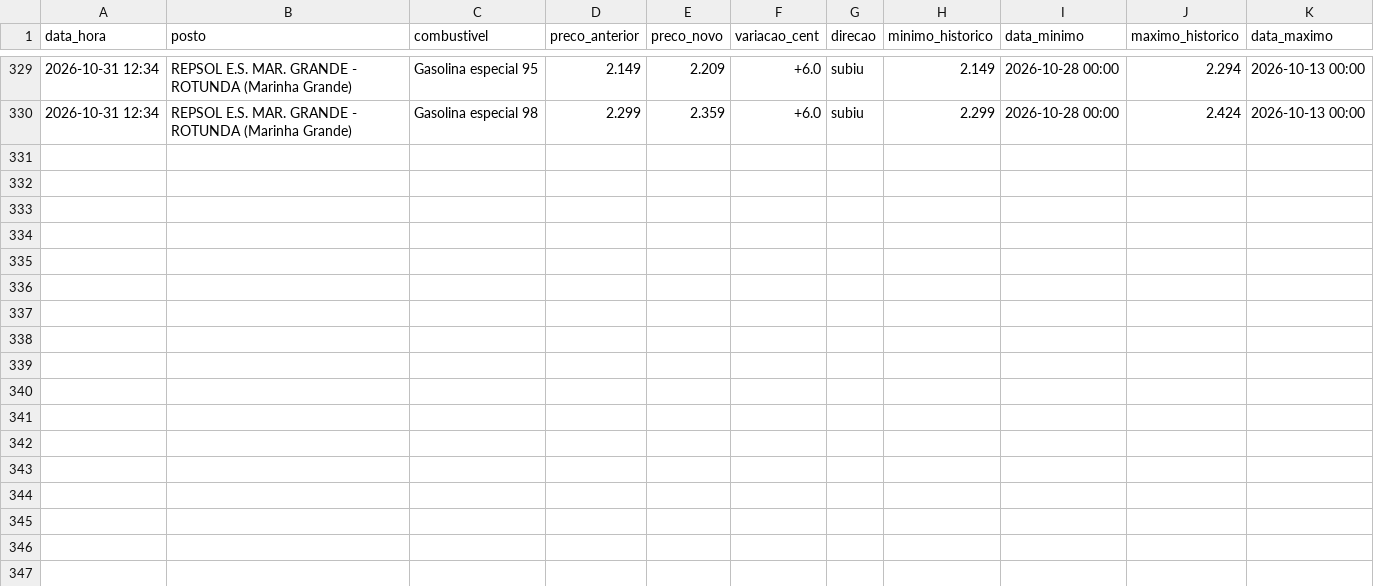
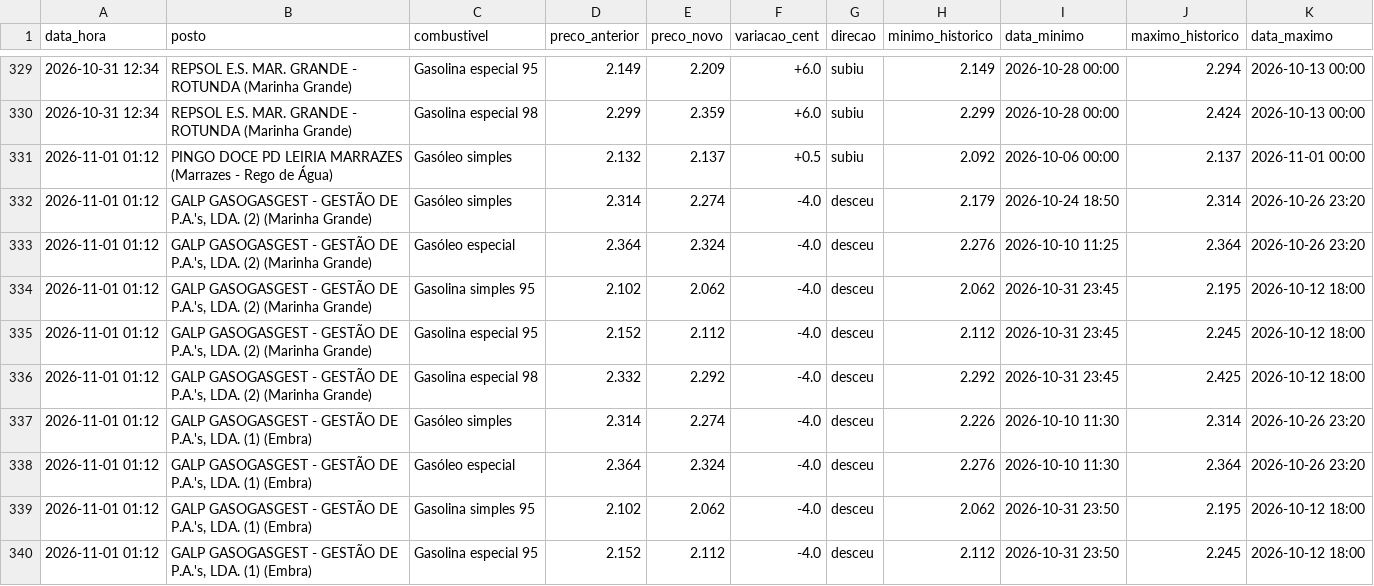
Before and after one commit to rodrigoosv/combustiveis-, a CSV file: historico.csv, drawn as a sheet; only a part is shown, gaps mark what is left out; the diff names each change by its address in the sheet, - before the commit and + after, or states it on an @@ line.

```diff
--- a/historico.csv
+++ b/historico.csv
+row 331: 2026-11-01 01:12 | PINGO DOCE PD LEIRIA MARRAZES (Marrazes - Rego de Água) | Gasóleo simples | 2.132 | 2.137 | +0.5 | subiu | 2.092 | 2026-10-06 00:00 | 2.137 | 2026-11-01 00:00
+row 332: 2026-11-01 01:12 | GALP GASOGASGEST - GESTÃO DE P.A.'s, LDA. (2) (Marinha Grande) | Gasóleo simples | 2.314 | 2.274 | -4.0 | desceu | 2.179 | 2026-10-24 18:50 | 2.314 | 2026-10-26 23:20
+row 333: 2026-11-01 01:12 | GALP GASOGASGEST - GESTÃO DE P.A.'s, LDA. (2) (Marinha Grande) | Gasóleo especial | 2.364 | 2.324 | -4.0 | desceu | 2.276 | 2026-10-10 11:25 | 2.364 | 2026-10-26 23:20
+row 334: 2026-11-01 01:12 | GALP GASOGASGEST - GESTÃO DE P.A.'s, LDA. (2) (Marinha Grande) | Gasolina simples 95 | 2.102 | 2.062 | -4.0 | desceu | 2.062 | 2026-10-31 23:45 | 2.195 | 2026-10-12 18:00
+row 335: 2026-11-01 01:12 | GALP GASOGASGEST - GESTÃO DE P.A.'s, LDA. (2) (Marinha Grande) | Gasolina especial 95 | 2.152 | 2.112 | -4.0 | desceu | 2.112 | 2026-10-31 23:45 | 2.245 | 2026-10-12 18:00
+row 336: 2026-11-01 01:12 | GALP GASOGASGEST - GESTÃO DE P.A.'s, LDA. (2) (Marinha Grande) | Gasolina especial 98 | 2.332 | 2.292 | -4.0 | desceu | 2.292 | 2026-10-31 23:45 | 2.425 | 2026-10-12 18:00
+row 337: 2026-11-01 01:12 | GALP GASOGASGEST - GESTÃO DE P.A.'s, LDA. (1) (Embra) | Gasóleo simples | 2.314 | 2.274 | -4.0 | desceu | 2.226 | 2026-10-10 11:30 | 2.314 | 2026-10-26 23:20
+row 338: 2026-11-01 01:12 | GALP GASOGASGEST - GESTÃO DE P.A.'s, LDA. (1) (Embra) | Gasóleo especial | 2.364 | 2.324 | -4.0 | desceu | 2.276 | 2026-10-10 11:30 | 2.364 | 2026-10-26 23:20
+row 339: 2026-11-01 01:12 | GALP GASOGASGEST - GESTÃO DE P.A.'s, LDA. (1) (Embra) | Gasolina simples 95 | 2.102 | 2.062 | -4.0 | desceu | 2.062 | 2026-10-31 23:50 | 2.195 | 2026-10-12 18:00
+row 340: 2026-11-01 01:12 | GALP GASOGASGEST - GESTÃO DE P.A.'s, LDA. (1) (Embra) | Gasolina especial 95 | 2.152 | 2.112 | -4.0 | desceu | 2.112 | 2026-10-31 23:50 | 2.245 | 2026-10-12 18:00
```
Also changed, not shown: 4 other files.
